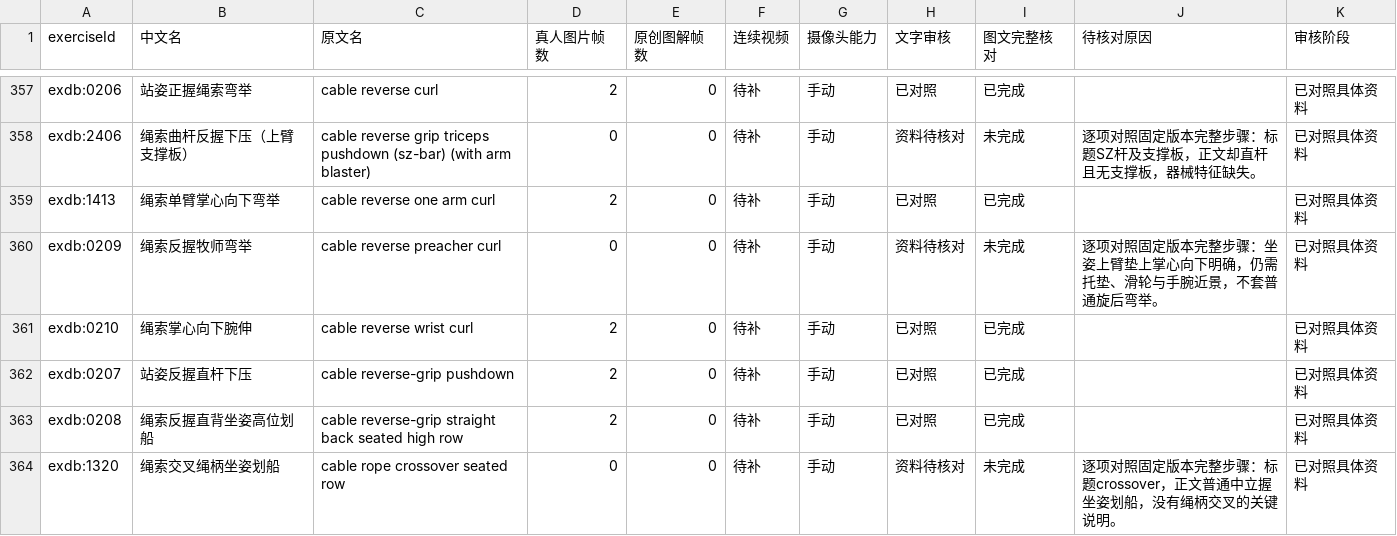
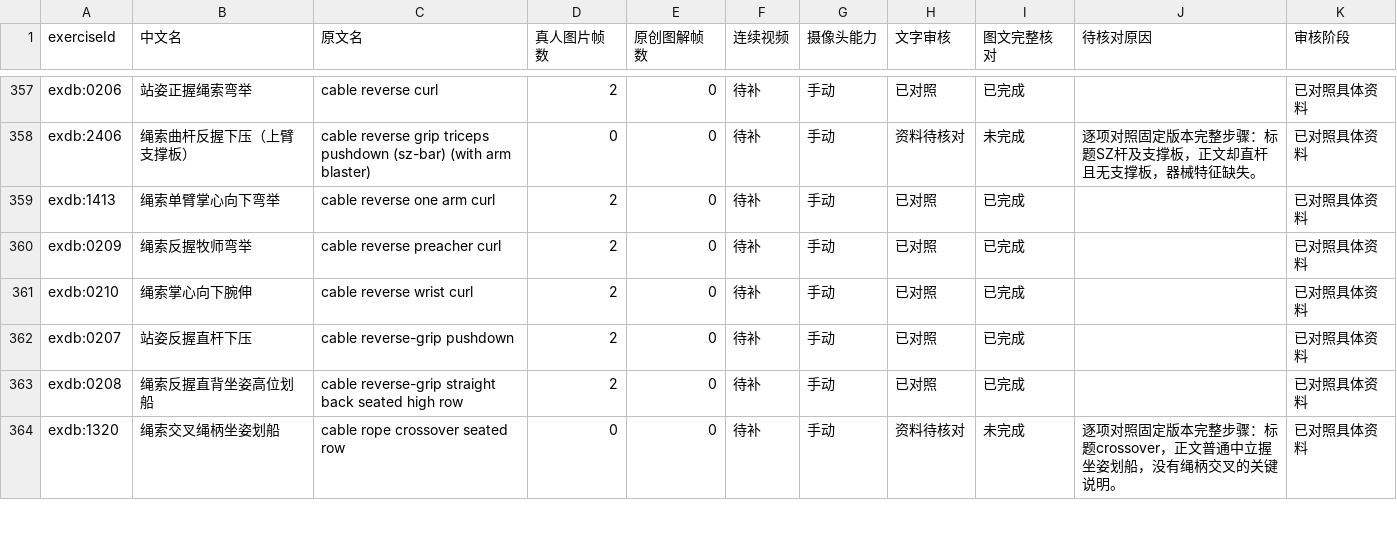
Before and after one commit to xuzerui6/MoveMate, a CSV file: docs/exercise-media-coverage.csv, drawn as a sheet; only a part is shown, gaps mark what is left out; the diff covers the shown part only.

```diff
--- a/docs/exercise-media-coverage.csv
+++ b/docs/exercise-media-coverage.csv
@@ -359,3 +359,3 @@
 "exdb:1413","绳索单臂掌心向下弯举","cable reverse one arm curl","2","0","待补","手动","已对照","已完成","","已对照具体资料"
-"exdb:0209","绳索反握牧师弯举","cable reverse preacher curl","0","0","待补","手动","资料待核对","未完成","逐项对照固定版本完整步骤：坐姿上臂垫上掌心向下明确，仍需托垫、滑轮与手腕近景，不套普通旋后弯举。","已对照具体资料"
+"exdb:0209","绳索反握牧师弯举","cable reverse preacher curl","2","0","待补","手动","已对照","已完成","","已对照具体资料"
 "exdb:0210","绳索掌心向下腕伸","cable reverse wrist curl","2","0","待补","手动","已对照","已完成","","已对照具体资料"
```
Also changed, not shown: 24 edited cells elsewhere in this file, docs/exercise-media-missing.csv, 31 other files.
